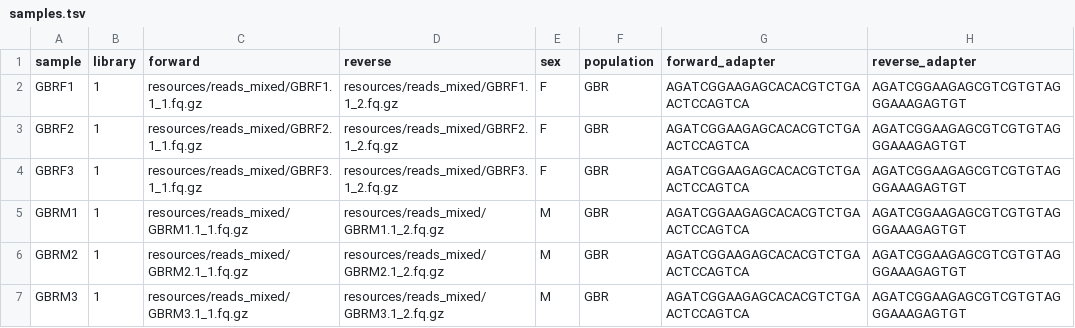
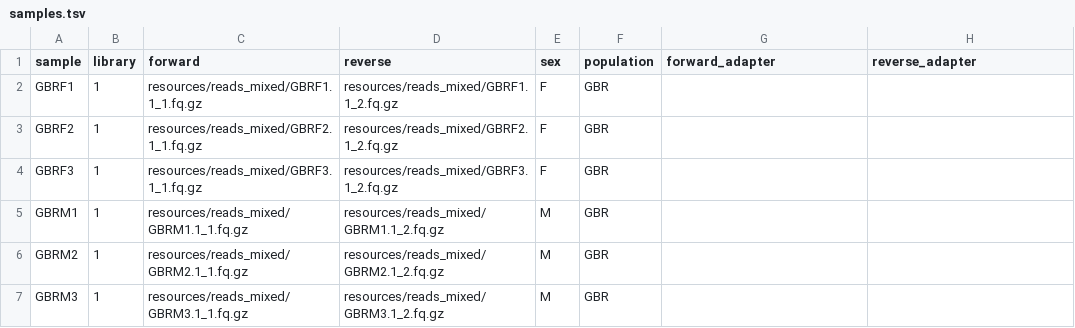
Before and after one commit to 3d-omics/Bioinfo_Micro_Microbial_Metatranscriptomics, a TSV file: config/samples.tsv, drawn as a sheet.

Commit message:
Use default adaptors if empty

```diff
--- a/config/samples.tsv
+++ b/config/samples.tsv
@@ -1,7 +1,7 @@
 sample	library	forward	reverse	sex	population	forward_adapter	reverse_adapter
-GBRF1	1	resources/reads_mixed/GBRF1.1_1.fq.gz	resources/reads_mixed/GBRF1.1_2.fq.gz	F	GBR	AGATCGGAAGAGCACACGTCTGAACTCCAGTCA	AGATCGGAAGAGCGTCGTGTAGGGAAAGAGTGT
-GBRF2	1	resources/reads_mixed/GBRF2.1_1.fq.gz	resources/reads_mixed/GBRF2.1_2.fq.gz	F	GBR	AGATCGGAAGAGCACACGTCTGAACTCCAGTCA	AGATCGGAAGAGCGTCGTGTAGGGAAAGAGTGT
-GBRF3	1	resources/reads_mixed/GBRF3.1_1.fq.gz	resources/reads_mixed/GBRF3.1_2.fq.gz	F	GBR	AGATCGGAAGAGCACACGTCTGAACTCCAGTCA	AGATCGGAAGAGCGTCGTGTAGGGAAAGAGTGT
-GBRM1	1	resources/reads_mixed/GBRM1.1_1.fq.gz	resources/reads_mixed/GBRM1.1_2.fq.gz	M	GBR	AGATCGGAAGAGCACACGTCTGAACTCCAGTCA	AGATCGGAAGAGCGTCGTGTAGGGAAAGAGTGT
-GBRM2	1	resources/reads_mixed/GBRM2.1_1.fq.gz	resources/reads_mixed/GBRM2.1_2.fq.gz	M	GBR	AGATCGGAAGAGCACACGTCTGAACTCCAGTCA	AGATCGGAAGAGCGTCGTGTAGGGAAAGAGTGT
-GBRM3	1	resources/reads_mixed/GBRM3.1_1.fq.gz	resources/reads_mixed/GBRM3.1_2.fq.gz	M	GBR	AGATCGGAAGAGCACACGTCTGAACTCCAGTCA	AGATCGGAAGAGCGTCGTGTAGGGAAAGAGTGT
+GBRF1	1	resources/reads_mixed/GBRF1.1_1.fq.gz	resources/reads_mixed/GBRF1.1_2.fq.gz	F	GBR
+GBRF2	1	resources/reads_mixed/GBRF2.1_1.fq.gz	resources/reads_mixed/GBRF2.1_2.fq.gz	F	GBR
+GBRF3	1	resources/reads_mixed/GBRF3.1_1.fq.gz	resources/reads_mixed/GBRF3.1_2.fq.gz	F	GBR
+GBRM1	1	resources/reads_mixed/GBRM1.1_1.fq.gz	resources/reads_mixed/GBRM1.1_2.fq.gz	M	GBR
+GBRM2	1	resources/reads_mixed/GBRM2.1_1.fq.gz	resources/reads_mixed/GBRM2.1_2.fq.gz	M	GBR
+GBRM3	1	resources/reads_mixed/GBRM3.1_1.fq.gz	resources/reads_mixed/GBRM3.1_2.fq.gz	M	GBR
```
Also changed, not shown: 2 other files.
